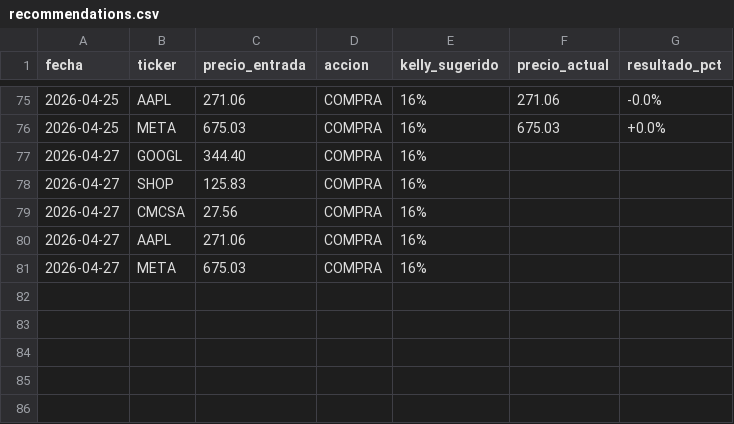
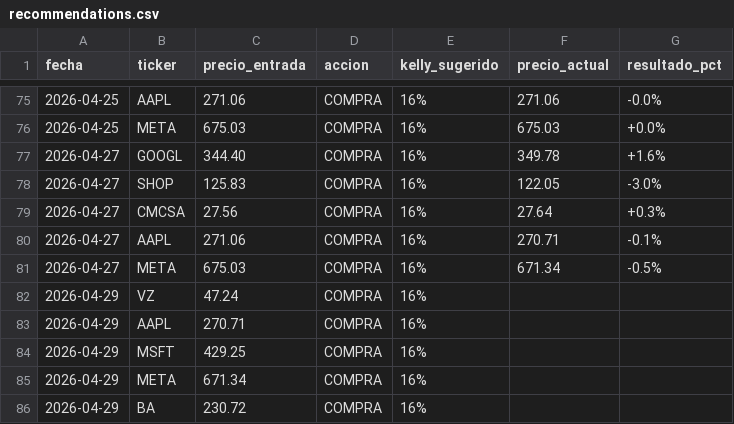
Before and after one commit to g0nzvle-zz/TradingBot, a CSV file: recommendations.csv, drawn as a sheet; only a part is shown, gaps mark what is left out.

Commit message:
chore: update recommendations tracker [skip ci]

```diff
--- a/recommendations.csv
+++ b/recommendations.csv
@@ -76,6 +76,11 @@ fecha,ticker,precio_entrada,accion,kelly_sugerido,precio_actual,resultado_pct
 2026-04-25,META,675.03,COMPRA,16%,675.03,+0.0%
-2026-04-27,GOOGL,344.40,COMPRA,16%,,
-2026-04-27,SHOP,125.83,COMPRA,16%,,
-2026-04-27,CMCSA,27.56,COMPRA,16%,,
-2026-04-27,AAPL,271.06,COMPRA,16%,,
-2026-04-27,META,675.03,COMPRA,16%,,
+2026-04-27,GOOGL,344.40,COMPRA,16%,349.78,+1.6%
+2026-04-27,SHOP,125.83,COMPRA,16%,122.05,-3.0%
+2026-04-27,CMCSA,27.56,COMPRA,16%,27.64,+0.3%
+2026-04-27,AAPL,271.06,COMPRA,16%,270.71,-0.1%
+2026-04-27,META,675.03,COMPRA,16%,671.34,-0.5%
+2026-04-29,VZ,47.24,COMPRA,16%,,
+2026-04-29,AAPL,270.71,COMPRA,16%,,
+2026-04-29,MSFT,429.25,COMPRA,16%,,
+2026-04-29,META,671.34,COMPRA,16%,,
+2026-04-29,BA,230.72,COMPRA,16%,,
```
